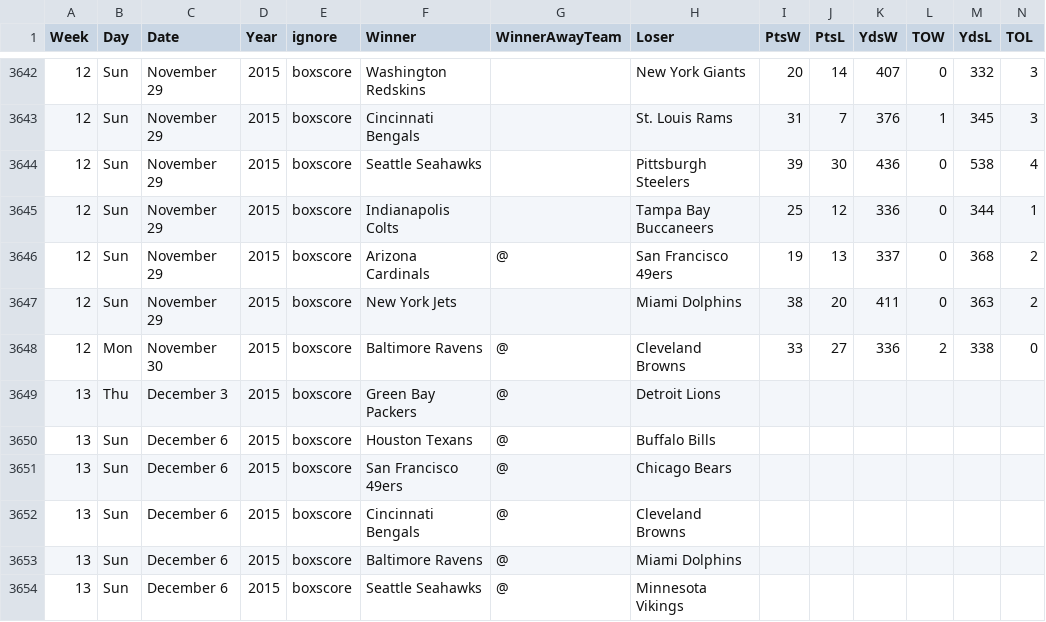
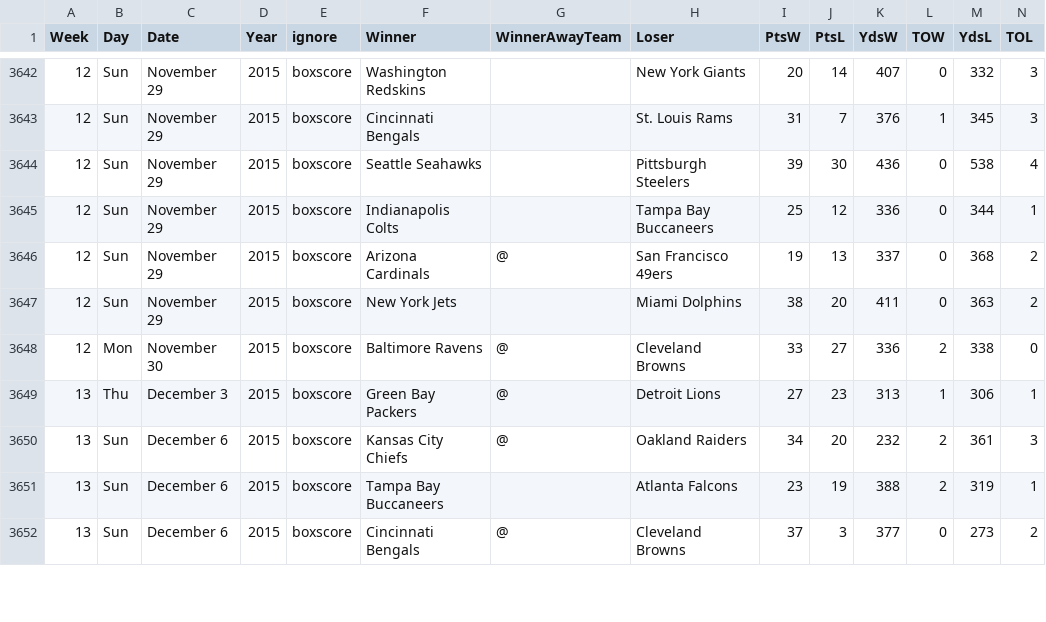
Before and after one commit to gjn/homefield, a CSV file: data/pfr/all.csv, drawn as a sheet; only a part is shown, gaps mark what is left out; removed rows and columns are numbered as before the commit, all else as after; the diff covers the shown part only; the diff names each change by its address in the sheet, - before the commit and + after, or states it on an @@ line.

Commit message:
Week 13 2015

```diff
--- a/data/pfr/all.csv
+++ b/data/pfr/all.csv
-I3649 (PtsW): (empty)
+I3649 (PtsW): 27
-J3649 (PtsL): (empty)
+J3649 (PtsL): 23
-K3649 (YdsW): (empty)
+K3649 (YdsW): 313
-L3649 (TOW): (empty)
+L3649 (TOW): 1
-M3649 (YdsL): (empty)
+M3649 (YdsL): 306
-N3649 (TOL): (empty)
+N3649 (TOL): 1
-F3650 (Winner): Houston Texans
+F3650 (Winner): Kansas City Chiefs
-H3650 (Loser): Buffalo Bills
+H3650 (Loser): Oakland Raiders
-I3650 (PtsW): (empty)
+I3650 (PtsW): 34
-J3650 (PtsL): (empty)
+J3650 (PtsL): 20
-K3650 (YdsW): (empty)
+K3650 (YdsW): 232
-L3650:L3651 (TOW): (empty)
+L3650:L3651 (TOW): 2
-M3650 (YdsL): (empty)
+M3650 (YdsL): 361
-N3650 (TOL): (empty)
+N3650 (TOL): 3
-F3651 (Winner): San Francisco 49ers
+F3651 (Winner): Tampa Bay Buccaneers
-G3651 (WinnerAwayTeam): @
+G3651 (WinnerAwayTeam): (empty)
-H3651 (Loser): Chicago Bears
+H3651 (Loser): Atlanta Falcons
-I3651 (PtsW): (empty)
+I3651 (PtsW): 23
-J3651 (PtsL): (empty)
+J3651 (PtsL): 19
-K3651 (YdsW): (empty)
+K3651 (YdsW): 388
-M3651 (YdsL): (empty)
+M3651 (YdsL): 319
-N3651 (TOL): (empty)
+N3651 (TOL): 1
-I3652 (PtsW): (empty)
+I3652 (PtsW): 37
-J3652 (PtsL): (empty)
+J3652 (PtsL): 3
-K3652 (YdsW): (empty)
+K3652 (YdsW): 377
-L3652 (TOW): (empty)
+L3652 (TOW): 0
-M3652 (YdsL): (empty)
+M3652 (YdsL): 273
-N3652 (TOL): (empty)
+N3652 (TOL): 2
-row 3653: 13 | Sun | December 6 | 2015 | boxscore | Baltimore Ravens | @ | Miami Dolphins
-row 3654: 13 | Sun | December 6 | 2015 | boxscore | Seattle Seahawks | @ | Minnesota Vikings
```
Also changed, not shown: 4 added rows, 2 removed rows and 55 edited cells elsewhere in this file, 3 other files.
